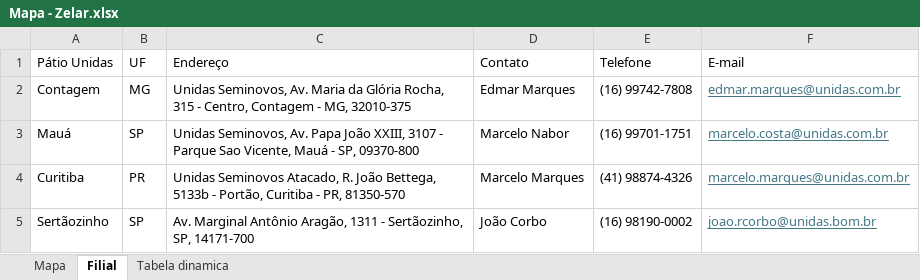
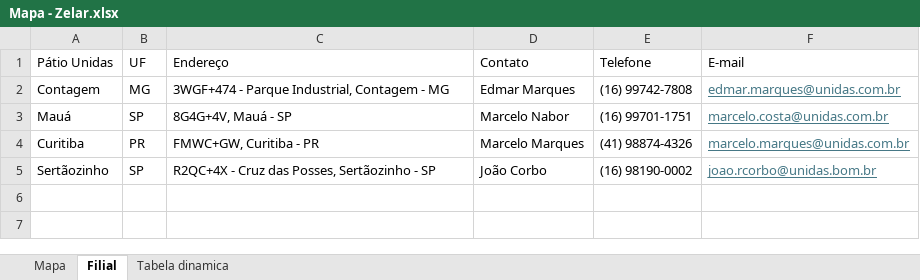
Before and after one commit to zelar02unidas/mapa, an Excel workbook: Mapa - Zelar.xlsx, sheet Filial, drawn as a sheet; values as stored, in another font and other column widths than the file's, no borders; the diff names each change by its address in the sheet, - before the commit and + after, or states it on an @@ line.

Commit message:
Add filial + Plus Code

```diff
--- a/Mapa - Zelar.xlsx (sheet Filial)
+++ b/Mapa - Zelar.xlsx (sheet Filial)
-C2 (Endereço): Unidas Seminovos, Av. Maria da Glória Rocha, 315 - Centro, Contagem - MG, 32010-375
+C2 (Endereço): 3WGF+474 - Parque Industrial, Contagem - MG
-C3 (Endereço): Unidas Seminovos, Av. Papa João XXIII, 3107 - Parque Sao Vicente, Mauá - SP, 09370-800
+C3 (Endereço): 8G4G+4V, Mauá - SP
-C4 (Endereço): Unidas Seminovos Atacado, R. João Bettega, 5133b - Portão, Curitiba - PR, 81350-570
+C4 (Endereço): FMWC+GW, Curitiba - PR
-C5 (Endereço): Av. Marginal Antônio Aragão, 1311 - Sertãozinho, SP, 14171-700
+C5 (Endereço): R2QC+4X - Cruz das Posses, Sertãozinho - SP
```
